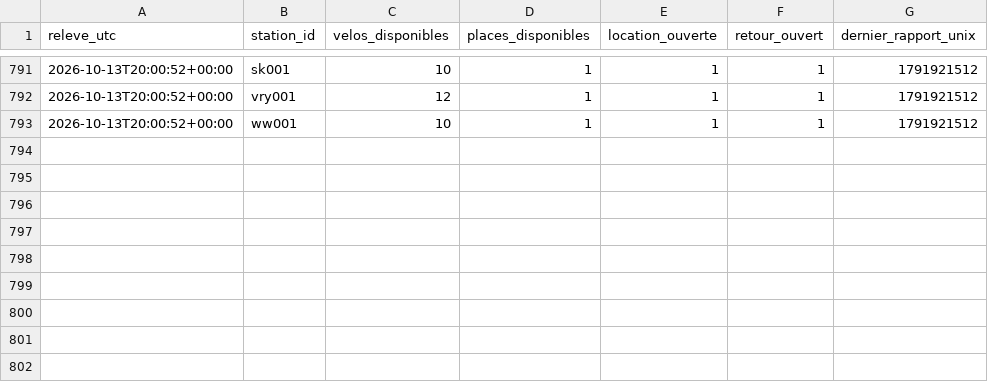
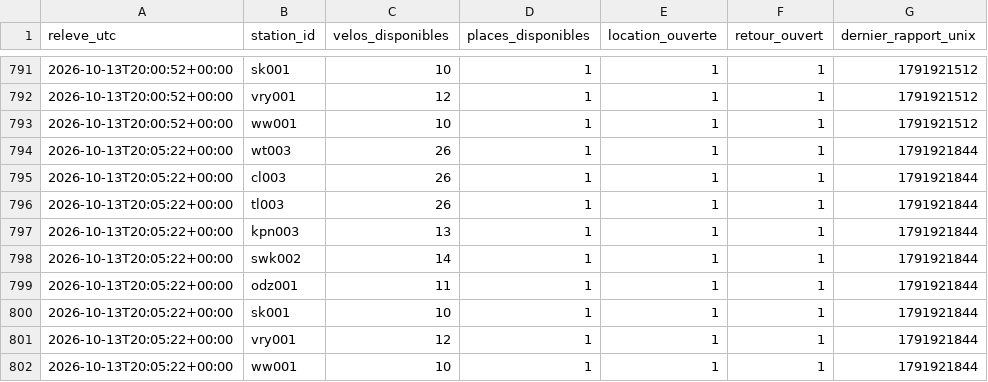
Before and after one commit to jbgernet/velo-gare-donnees, a CSV file: data/ov_fiets_2026-10.csv, drawn as a sheet; only a part is shown, gaps mark what is left out; the diff names each change by its address in the sheet, - before the commit and + after, or states it on an @@ line.

```diff
--- a/data/ov_fiets_2026-10.csv
+++ b/data/ov_fiets_2026-10.csv
+row 794: 2026-10-13T20:05:22+00:00 | wt003 | 26 | 1 | 1 | 1 | 1791921844
+row 795: 2026-10-13T20:05:22+00:00 | cl003 | 26 | 1 | 1 | 1 | 1791921844
+row 796: 2026-10-13T20:05:22+00:00 | tl003 | 26 | 1 | 1 | 1 | 1791921844
+row 797: 2026-10-13T20:05:22+00:00 | kpn003 | 13 | 1 | 1 | 1 | 1791921844
+row 798: 2026-10-13T20:05:22+00:00 | swk002 | 14 | 1 | 1 | 1 | 1791921844
+row 799: 2026-10-13T20:05:22+00:00 | odz001 | 11 | 1 | 1 | 1 | 1791921844
+row 800: 2026-10-13T20:05:22+00:00 | sk001 | 10 | 1 | 1 | 1 | 1791921844
+row 801: 2026-10-13T20:05:22+00:00 | vry001 | 12 | 1 | 1 | 1 | 1791921844
+row 802: 2026-10-13T20:05:22+00:00 | ww001 | 10 | 1 | 1 | 1 | 1791921844
```
Also changed, not shown: data/breizhgo_2026-10.csv, data/velo_fluo_2026-10.csv.
